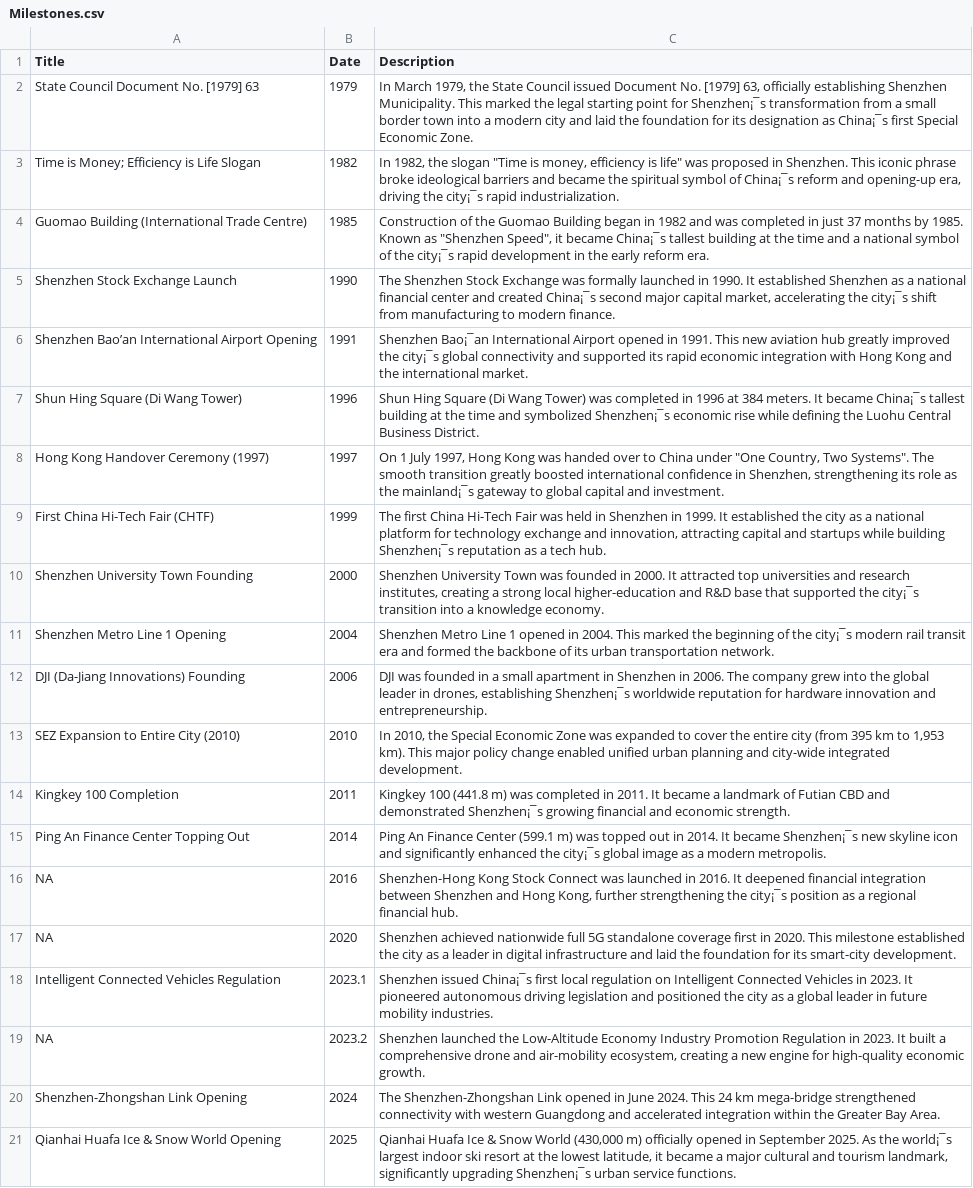
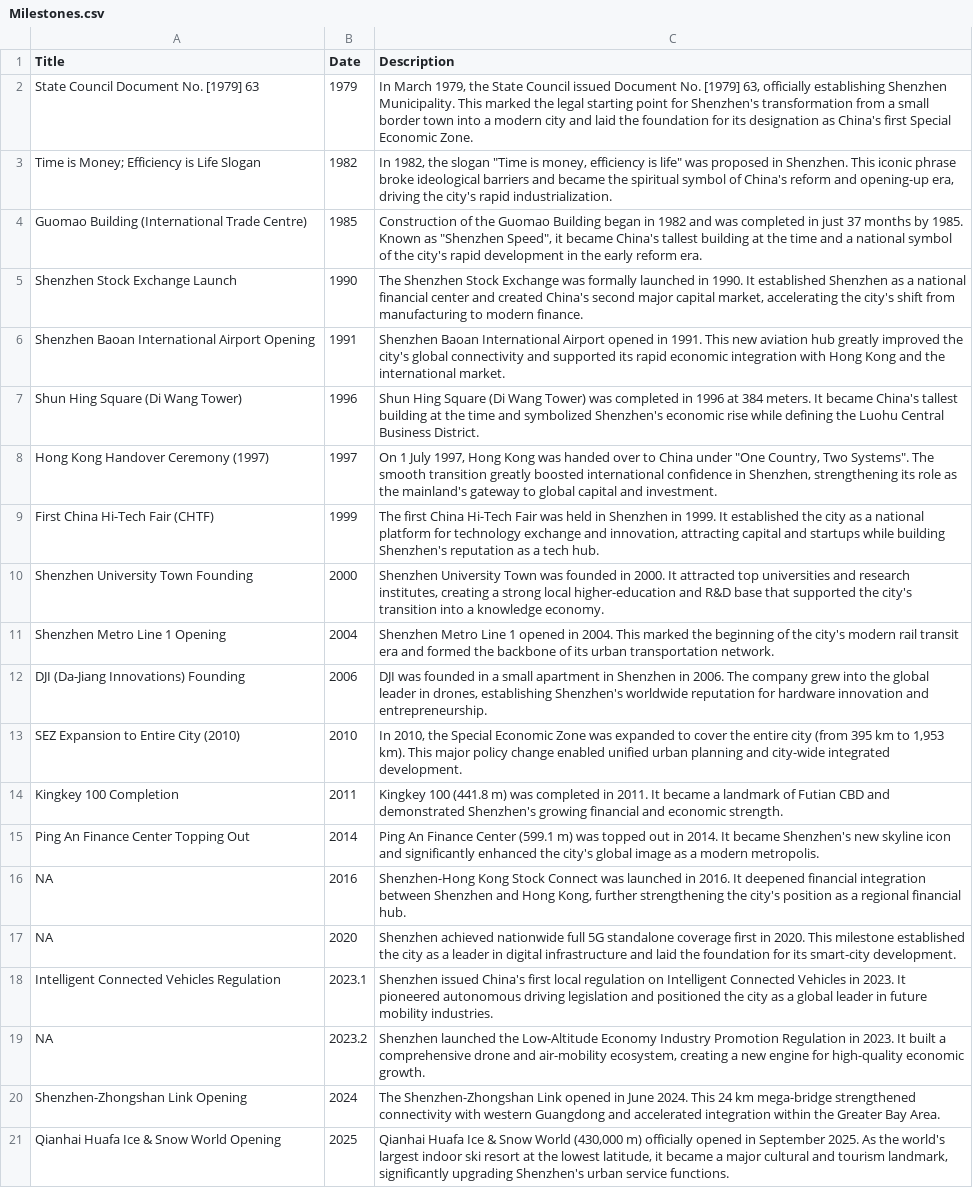
Before and after one commit to 2380363180a-del/HUDT1001-Digital-Archive1, a CSV file: Milestones.csv, drawn as a sheet; the diff names each change by its address in the sheet, - before the commit and + after, or states it on an @@ line.

Commit message:
Update Milestones.csv

```diff
--- a/Milestones.csv
+++ b/Milestones.csv
-C2 (Description): …point for Shenzhen¡¯s transformation from a small border town into a modern city and laid the foundation for its designation as China¡¯s first Special…
+C2 (Description): …point for Shenzhen's transformation from a small border town into a modern city and laid the foundation for its designation as China's first Special…
-C3 (Description): …symbol of China¡¯s reform and opening-up era, driving the city¡¯s rapid industrialization.
+C3 (Description): …symbol of China's reform and opening-up era, driving the city's rapid industrialization.
-C4 (Description): …it became China¡¯s tallest building at the time and a national symbol of the city¡¯s rapid development…
+C4 (Description): …it became China's tallest building at the time and a national symbol of the city's rapid development…
-C5 (Description): …and created China¡¯s second major capital market, accelerating the city¡¯s shift from…
+C5 (Description): …and created China's second major capital market, accelerating the city's shift from…
-A6 (Title): Shenzhen Bao’an International Airport Opening
+A6 (Title): Shenzhen Baoan International Airport Opening
-C6 (Description): Shenzhen Bao¡¯an International Airport opened in 1991. This new aviation hub greatly improved the city¡¯s global connectivity…
+C6 (Description): Shenzhen Baoan International Airport opened in 1991. This new aviation hub greatly improved the city's global connectivity…
-C7 (Description): …It became China¡¯s tallest building at the time and symbolized Shenzhen¡¯s economic rise…
+C7 (Description): …It became China's tallest building at the time and symbolized Shenzhen's economic rise…
-C8 (Description): …as the mainland¡¯s gateway to…
+C8 (Description): …as the mainland's gateway to…
-C9 (Description): …while building Shenzhen¡¯s reputation as…
+C9 (Description): …while building Shenzhen's reputation as…
-C10 (Description): …supported the city¡¯s transition into…
+C10 (Description): …supported the city's transition into…
-C11 (Description): …of the city¡¯s modern rail…
+C11 (Description): …of the city's modern rail…
-C12 (Description): …drones, establishing Shenzhen¡¯s worldwide reputation…
+C12 (Description): …drones, establishing Shenzhen's worldwide reputation…
-C14 (Description): …and demonstrated Shenzhen¡¯s growing financial…
+C14 (Description): …and demonstrated Shenzhen's growing financial…
-C15 (Description): …It became Shenzhen¡¯s new skyline icon and significantly enhanced the city¡¯s global image…
+C15 (Description): …It became Shenzhen's new skyline icon and significantly enhanced the city's global image…
-C16 (Description): …strengthening the city¡¯s position as…
+C16 (Description): …strengthening the city's position as…
-C18 (Description): Shenzhen issued China¡¯s first local…
+C18 (Description): Shenzhen issued China's first local…
-C21 (Description): …As the world¡¯s largest indoor ski resort at the lowest latitude, it became a major cultural and tourism landmark, significantly upgrading Shenzhen¡¯s urban service…
+C21 (Description): …As the world's largest indoor ski resort at the lowest latitude, it became a major cultural and tourism landmark, significantly upgrading Shenzhen's urban service…
```
